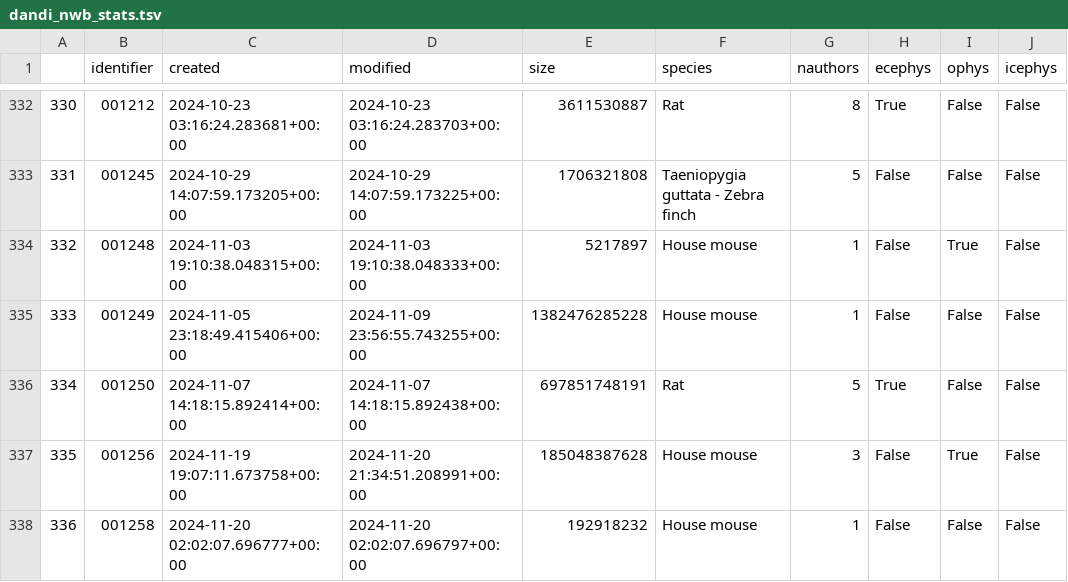
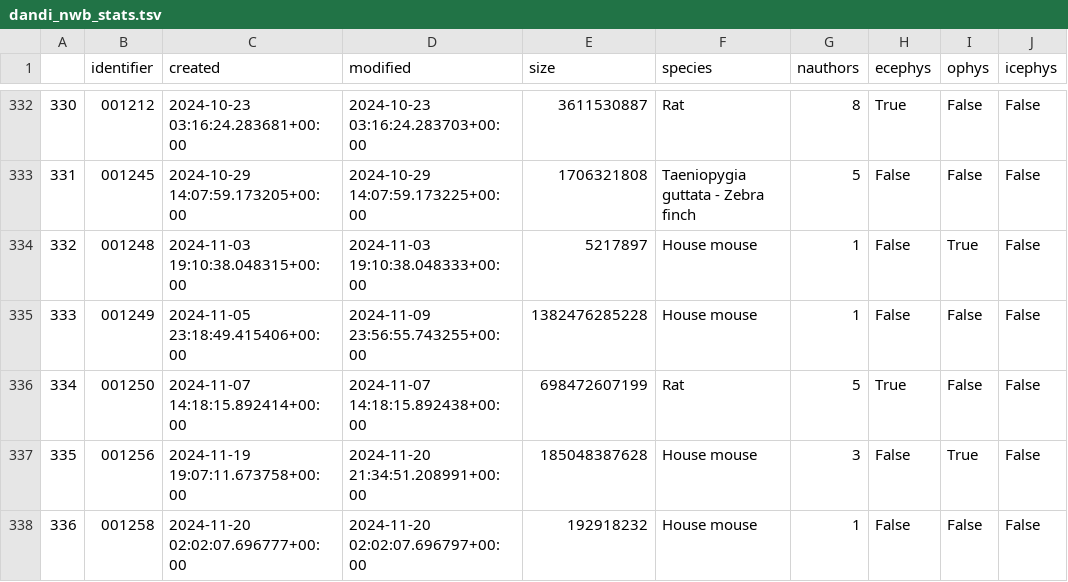
Before and after one commit to NeurodataWithoutBorders/nwb-project-analytics, a TSV file: data/dandi_nwb_stats.tsv, drawn as a sheet; only a part is shown, gaps mark what is left out; the diff names each change by its address in the sheet, - before the commit and + after, or states it on an @@ line.

```diff
--- a/data/dandi_nwb_stats.tsv
+++ b/data/dandi_nwb_stats.tsv
-E336 (size): 697851748191
+E336 (size): 698472607199
```
Also changed, not shown: data/contributors.tsv, 3 other files.
